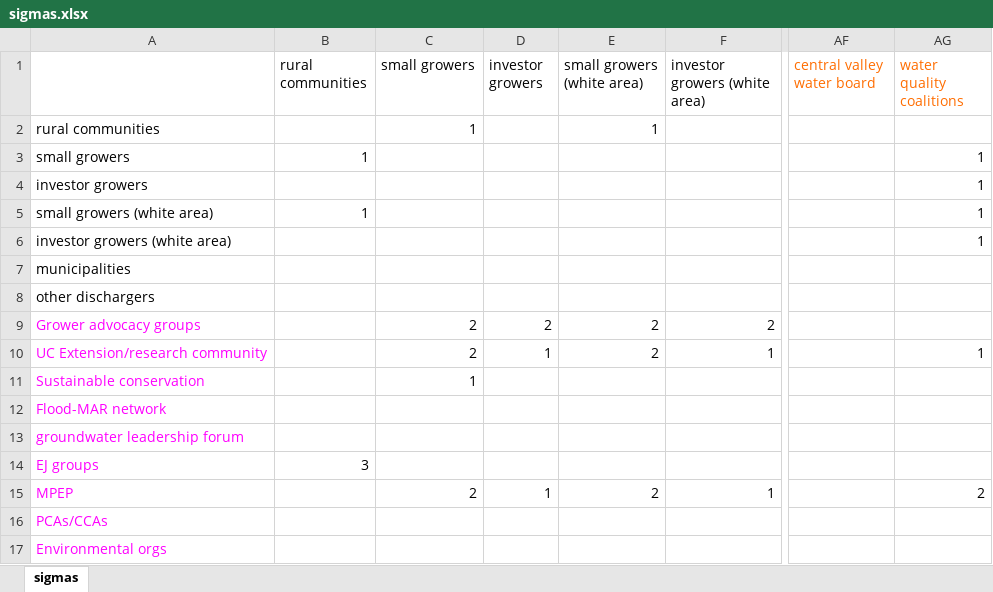
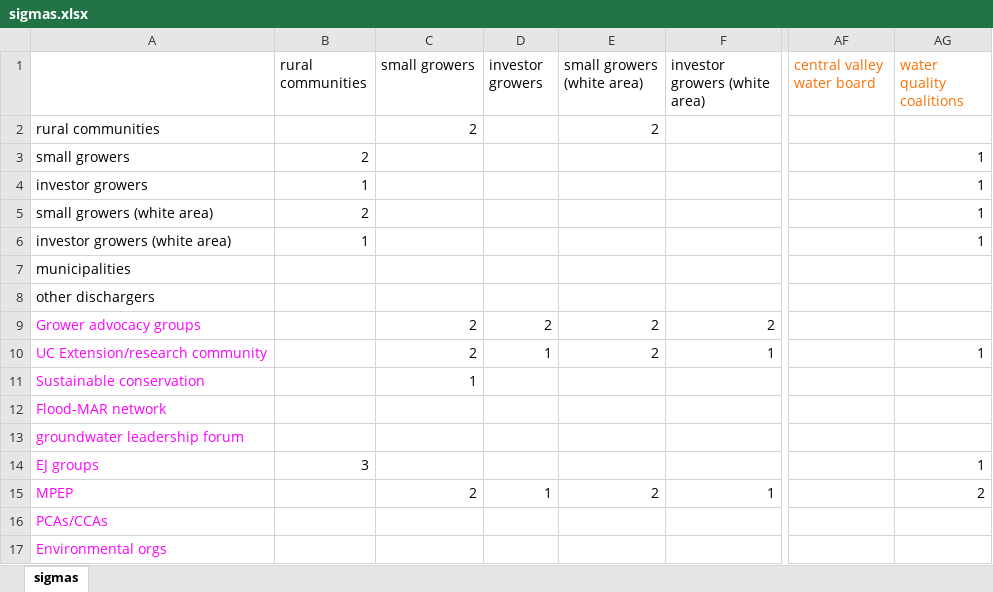
Before and after one commit to njmolla/SJV-gen-modeling, an Excel workbook: parameter_files/v4/sigmas.xlsx, sheet sigmas, drawn as a sheet; only a part is shown, gaps mark what is left out; values as stored, in another font and other column widths than the file's, no borders; the diff names each change by its address in the sheet, - before the commit and + after, or states it on an @@ line.

```diff
--- a/parameter_files/v4/sigmas.xlsx (sheet sigmas)
+++ b/parameter_files/v4/sigmas.xlsx (sheet sigmas)
-C2 (small growers): 1
+C2 (small growers): 2
-E2 (small growers (white area)): 1
+E2 (small growers (white area)): 2
-B3 (rural communities): 1
+B3 (rural communities): 2
-B4 (rural communities): (empty)
+B4 (rural communities): 1
-B5 (rural communities): 1
+B5 (rural communities): 2
-B6 (rural communities): (empty)
+B6 (rural communities): 1
-AG14 (water quality coalitions): (empty)
+AG14 (water quality coalitions): 1
```
Also changed, not shown: parameter_files/v1/de_dg_gwq_lower.xlsx, parameter_files/v2/de_dg_sw_lower.xlsx, 30 other files.
